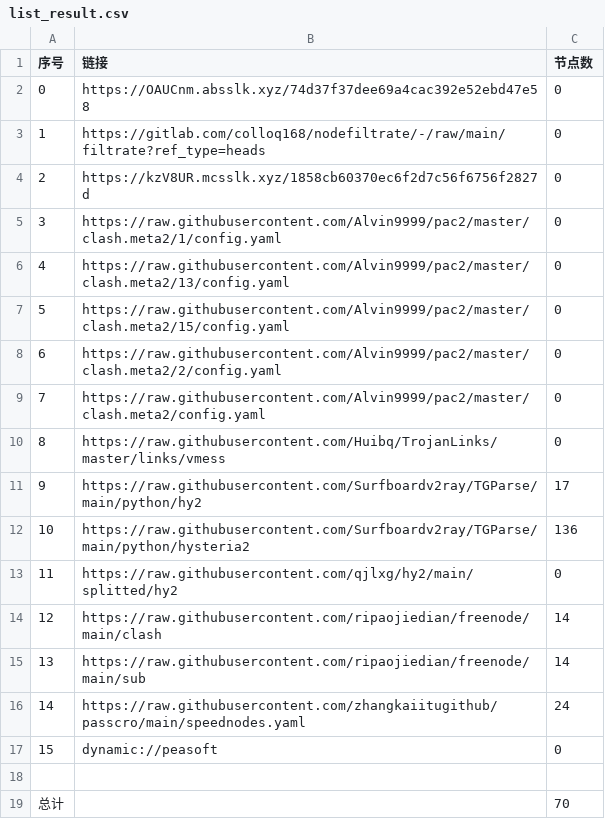
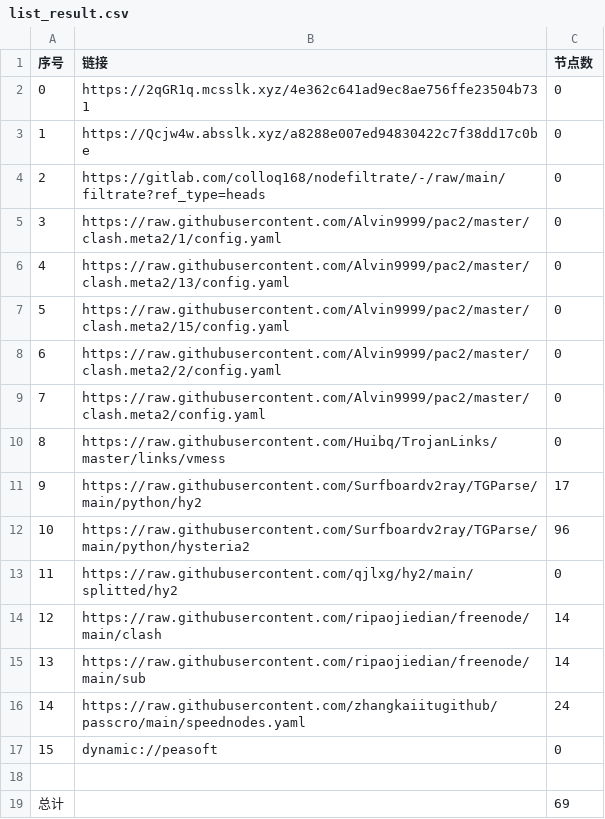
Before and after one commit to shibaobei1/AutoMergePublicNodes--mfjd, a CSV file: list_result.csv, drawn as a sheet.

```diff
--- a/list_result.csv
+++ b/list_result.csv
@@ -1,5 +1,5 @@
 序号,链接,节点数
-0,https://OAUCnm.absslk.xyz/74d37f37dee69a4cac392e52ebd47e58,0
-1,https://gitlab.com/colloq168/nodefiltrate/-/raw/main/filtrate?ref_type=heads,0
-2,https://kzV8UR.mcsslk.xyz/1858cb60370ec6f2d7c56f6756f2827d,0
+0,https://2qGR1q.mcsslk.xyz/4e362c641ad9ec8ae756ffe23504b731,0
+1,https://Qcjw4w.absslk.xyz/a8288e007ed94830422c7f38dd17c0be,0
+2,https://gitlab.com/colloq168/nodefiltrate/-/raw/main/filtrate?ref_type=heads,0
 3,https://raw.githubusercontent.com/Alvin9999/pac2/master/clash.meta2/1/config.yaml,0
@@ -11,3 +11,3 @@
 9,https://raw.githubusercontent.com/Surfboardv2ray/TGParse/main/python/hy2,17
-10,https://raw.githubusercontent.com/Surfboardv2ray/TGParse/main/python/hysteria2,136
+10,https://raw.githubusercontent.com/Surfboardv2ray/TGParse/main/python/hysteria2,96
 11,https://raw.githubusercontent.com/qjlxg/hy2/main/splitted/hy2,0
@@ -18,2 +18,2 @@
 
-总计,,70
+总计,,69
```
Also changed, not shown: 7 other files.
